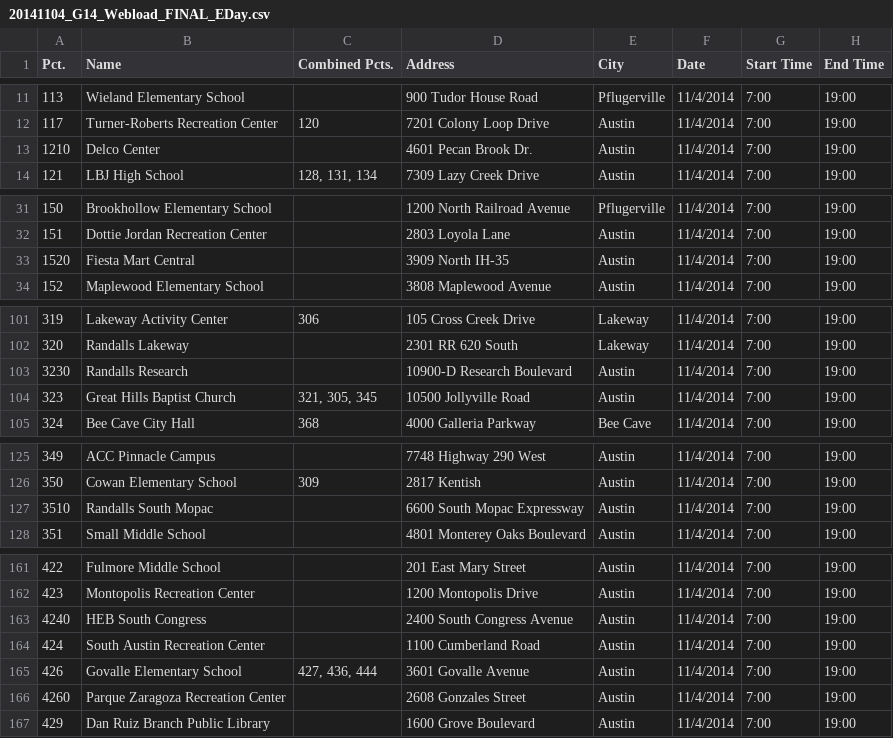
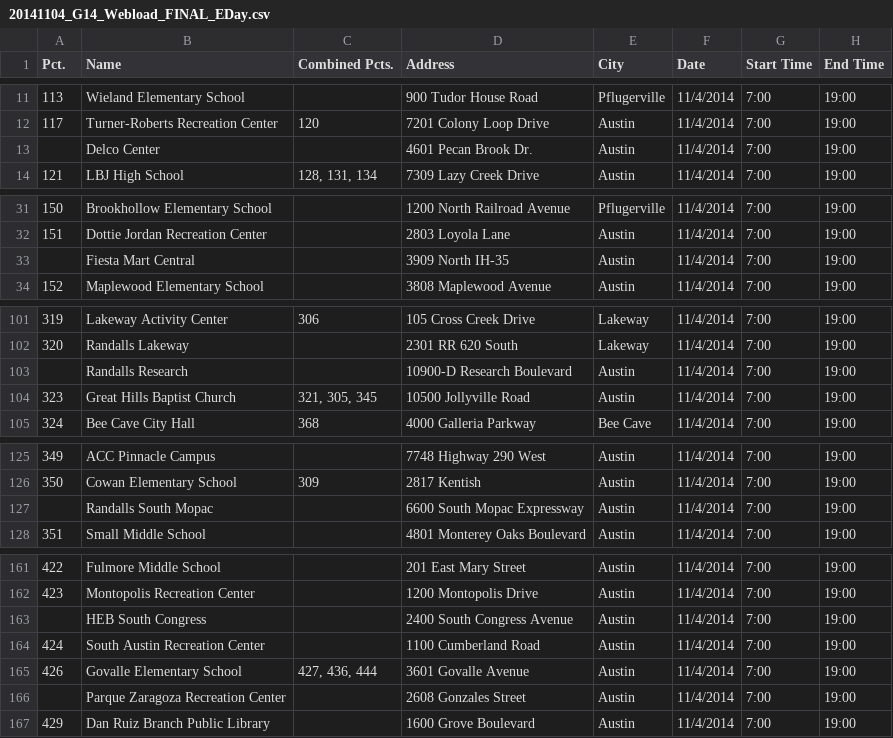
Before and after one commit to open-austin/voteatx-svc, a CSV file: data/voting-places/20141104/20141104_G14_Webload_FINAL_EDay.csv, drawn as a sheet; only a part is shown, gaps mark what is left out; the diff covers the shown part only; the diff names each change by its address in the sheet, - before the commit and + after, or states it on an @@ line.

Commit message:
Changes to support election day vote centers.
lib/voteatx/finder.rb:
- Hacked up VoteATX::Finder#search to return election day results.

lib/voteatx/loader.rb:
- Added new "voting_precincts" table.
- Removed "voting_places.precinct" column.
- Changed precinct handling in load_eday_places method.
- The election day voting places spreadsheet can now have an empty PCT column (for an election day vote center).
- Deprecated VoteATX::VotingPlacesLoader#explode_combined_precincts property.

lib/voteatx/place.rb:
- Fixed VoteATX::ElectionDay.find_by_precinct to work with new "voting_precincts" table.
- Dropped VoteATX::ElectionDay.find_by_precinct to work with new "voting_precincts" table.
- Dropped VoteATX::ElectionDay.find_by_location method.
- New VoteATX::ElectionDay.search method.

```diff
--- a/data/voting-places/20141104/20141104_G14_Webload_FINAL_EDay.csv
+++ b/data/voting-places/20141104/20141104_G14_Webload_FINAL_EDay.csv
-A13 (Pct.): 1210
+A13 (Pct.): (empty)
-A33 (Pct.): 1520
+A33 (Pct.): (empty)
-A103 (Pct.): 3230
+A103 (Pct.): (empty)
-A127 (Pct.): 3510
+A127 (Pct.): (empty)
-A163 (Pct.): 4240
+A163 (Pct.): (empty)
-A166 (Pct.): 4260
+A166 (Pct.): (empty)
```
Also changed, not shown: 1 edited cell elsewhere in this file, 5 other files.
